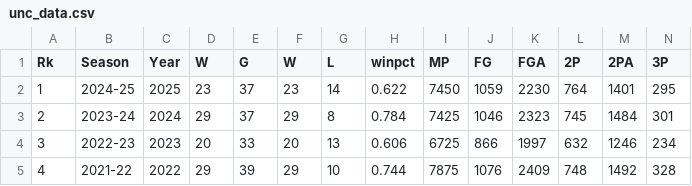
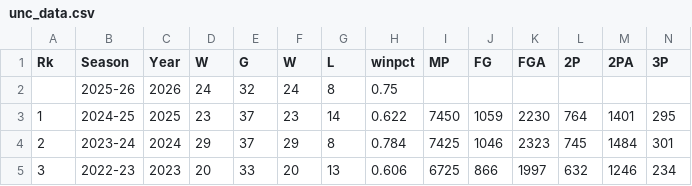
Before and after one commit to gallochris/byc-posit, a CSV file: posts/byc_138/unc_data.csv, drawn as a sheet; only a part is shown; the shorter side is filled out with more unchanged rows; rows hold the shown columns only; the diff names each change by its address in the sheet, - before the commit and + after, or states it on an @@ line.

Commit message:
new post

```diff
--- a/posts/byc_138/unc_data.csv
+++ b/posts/byc_138/unc_data.csv
+row 2:  | 2025-26 | 2026 | 24 | 32 | 24 | 8 | 0.75
```
Also changed, not shown: 14 other files.
